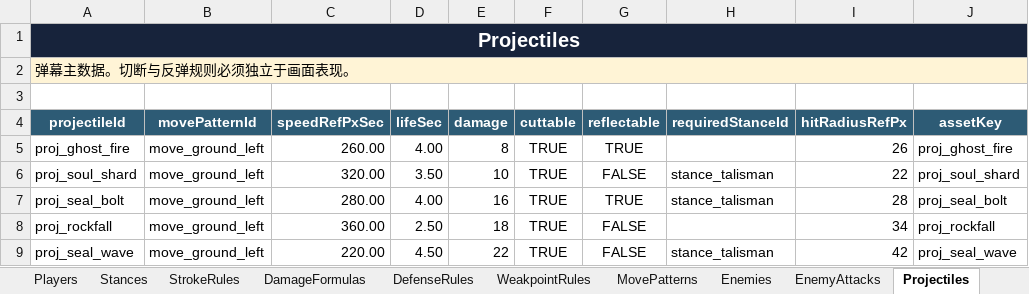
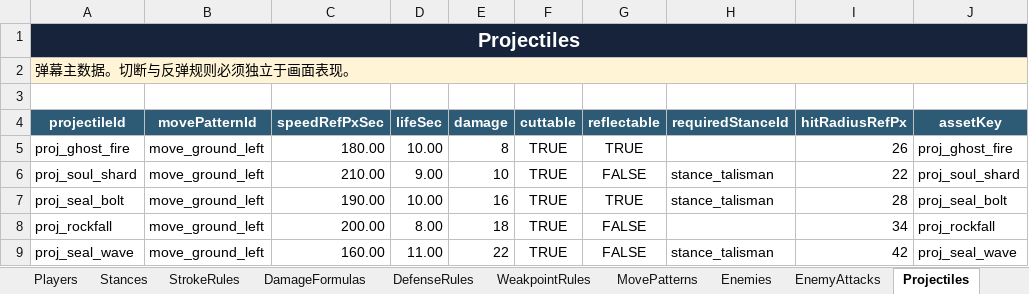
Before and after one commit to zxiaoyusq/onedraw_2, an Excel workbook: Design/Config/GameConfig.xlsx, sheet Projectiles, drawn as a sheet; only a part is shown; values as stored, in another font and other column widths than the file's, no borders; table styles not drawn; the diff names each change by its address in the sheet, - before the commit and + after, or states it on an @@ line.

Commit message:
T699A: integrate production projectiles

```diff
--- a/Design/Config/GameConfig.xlsx (sheet Projectiles)
+++ b/Design/Config/GameConfig.xlsx (sheet Projectiles)
-C5 (speedRefPxSec): 260.00
+C5 (speedRefPxSec): 180.00
-D5 (lifeSec): 4.00
+D5 (lifeSec): 10.00
-C6 (speedRefPxSec): 320.00
+C6 (speedRefPxSec): 210.00
-D6 (lifeSec): 3.50
+D6 (lifeSec): 9.00
-C7 (speedRefPxSec): 280.00
+C7 (speedRefPxSec): 190.00
-D7 (lifeSec): 4.00
+D7 (lifeSec): 10.00
-C8 (speedRefPxSec): 360.00
+C8 (speedRefPxSec): 200.00
-D8 (lifeSec): 2.50
+D8 (lifeSec): 8.00
-C9 (speedRefPxSec): 220.00
+C9 (speedRefPxSec): 160.00
-D9 (lifeSec): 4.50
+D9 (lifeSec): 11.00
```
Also changed, not shown: sheet README, sheet Global, config/一笔镇妖_游戏配置表模板.xlsx, 39 other files.
